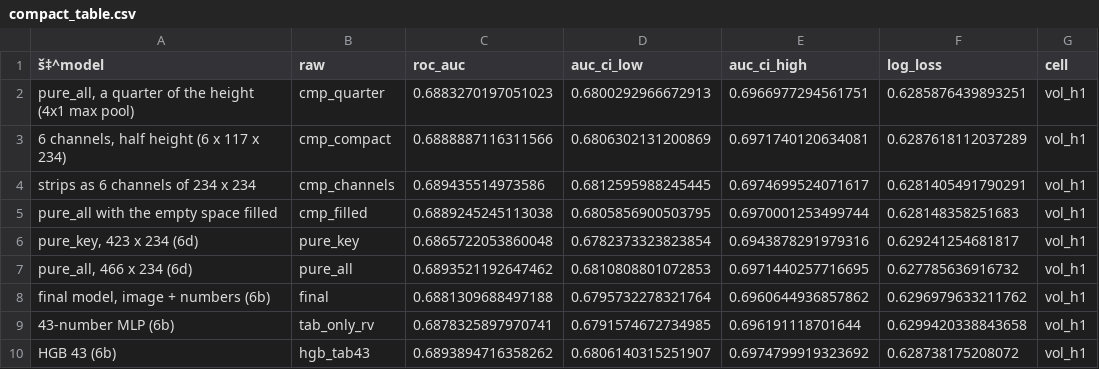
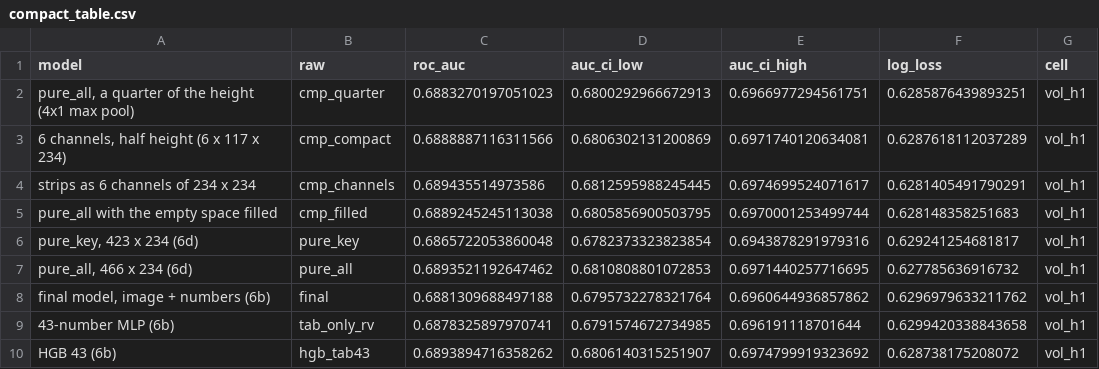
Before and after one commit to charlesxiyan/ImageTrading-EC-Project, a CSV file: MindFlow/results/step6f_compact_images/compact_20261127_230744/compact_table.csv, drawn as a sheet; the diff names each change by its address in the sheet, - before the commit and + after, or states it on an @@ line.

```diff
--- a/MindFlow/results/step6f_compact_images/compact_20261127_230744/compact_table.csv
+++ b/MindFlow/results/step6f_compact_images/compact_20261127_230744/compact_table.csv
-A1: š‡^model
+A1: model
```
Also changed, not shown: MindFlow/results/step6f_compact_images/compact_20261127_230744/checks.csv, MindFlow/results/step6f_compact_images/compact_20261127_230744/pictures.csv, 4 other files.
